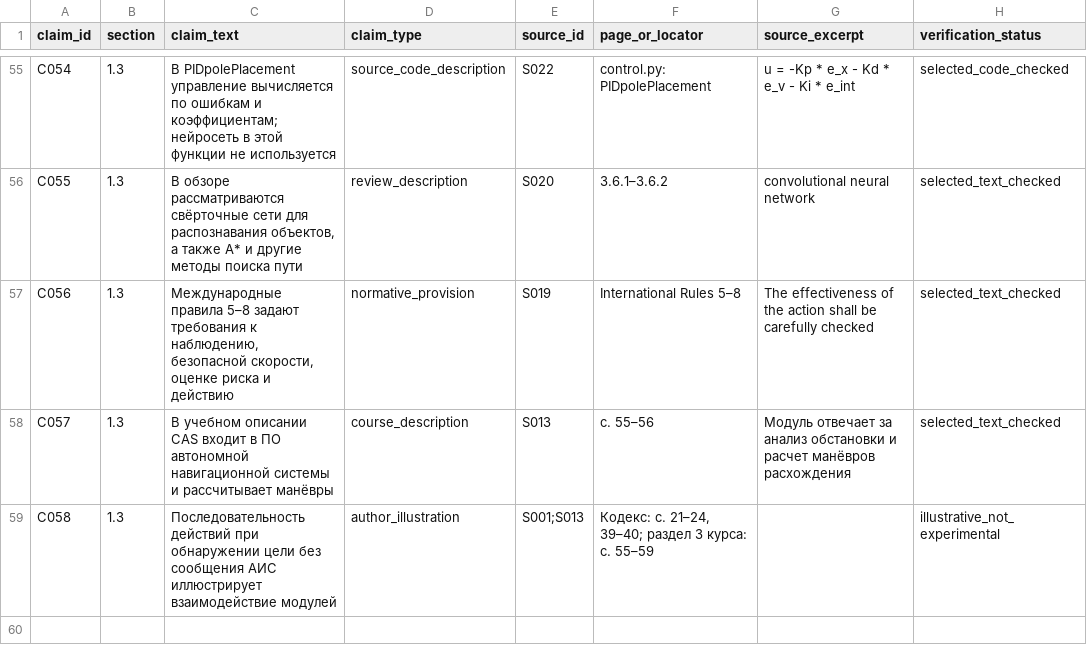
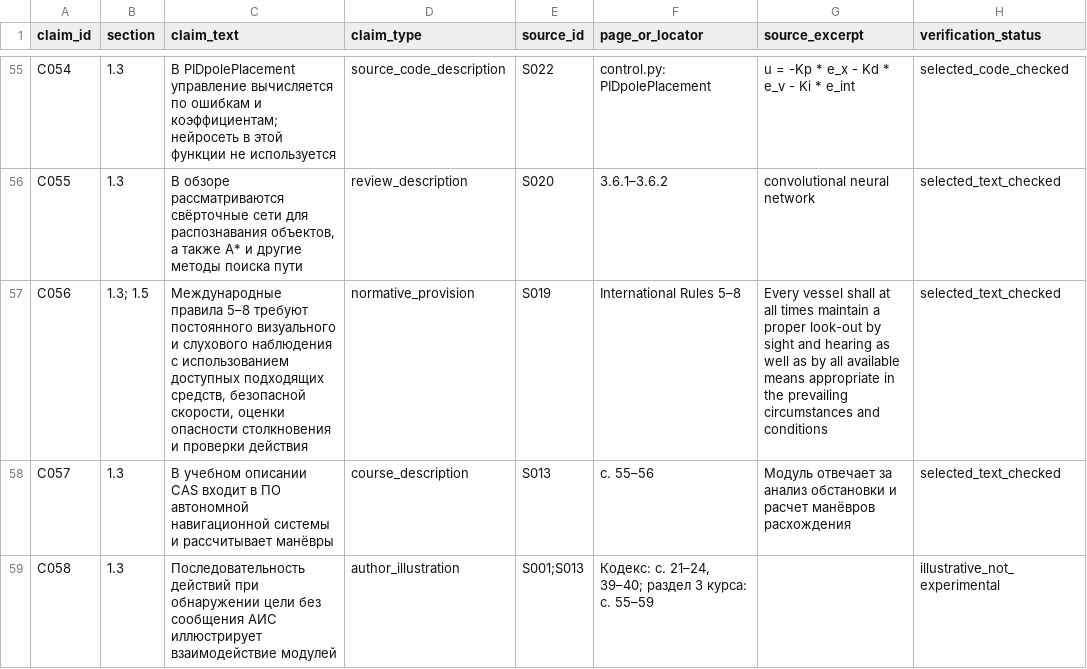
Before and after one commit to nikitakozyr51-wq/diplom-moi, a CSV file: research/evidence.csv, drawn as a sheet; only a part is shown, gaps mark what is left out; the diff names each change by its address in the sheet, - before the commit and + after, or states it on an @@ line.

Commit message:
Review thesis wording, navigation requirements and table placement

```diff
--- a/research/evidence.csv
+++ b/research/evidence.csv
-B57 (section): 1.3
+B57 (section): 1.3; 1.5
-C57 (claim_text): …правила 5–8 задают требования к наблюдению, безопасной скорости, оценке риска и действию
+C57 (claim_text): …правила 5–8 требуют постоянного визуального и слухового наблюдения с использованием доступных подходящих средств, безопасной скорости, оценки опасности столкновения и проверки действия
-G57 (source_excerpt): The effectiveness of the action shall be carefully checked
+G57 (source_excerpt): Every vessel shall at all times maintain a proper look-out by sight and hearing as well as by all available means appropriate in the prevailing circumstances and conditions
```
Also changed, not shown: 25 other files.
